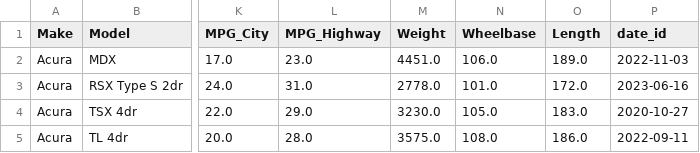
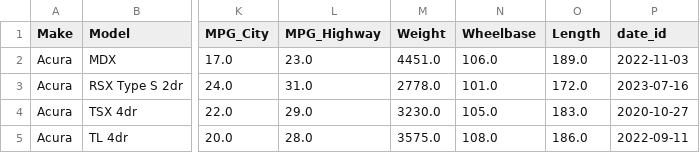
Before and after one commit to Hamza88-coder/cars_data_enginneer_project, a CSV file: file_up.csv, drawn as a sheet; only a part is shown, gaps mark what is left out; the diff names each change by its address in the sheet, - before the commit and + after, or states it on an @@ line.

```diff
--- a/file_up.csv
+++ b/file_up.csv
-P3 (date_id): 2023-06-16
+P3 (date_id): 2023-07-16
```
Also changed, not shown: 1 other file.
